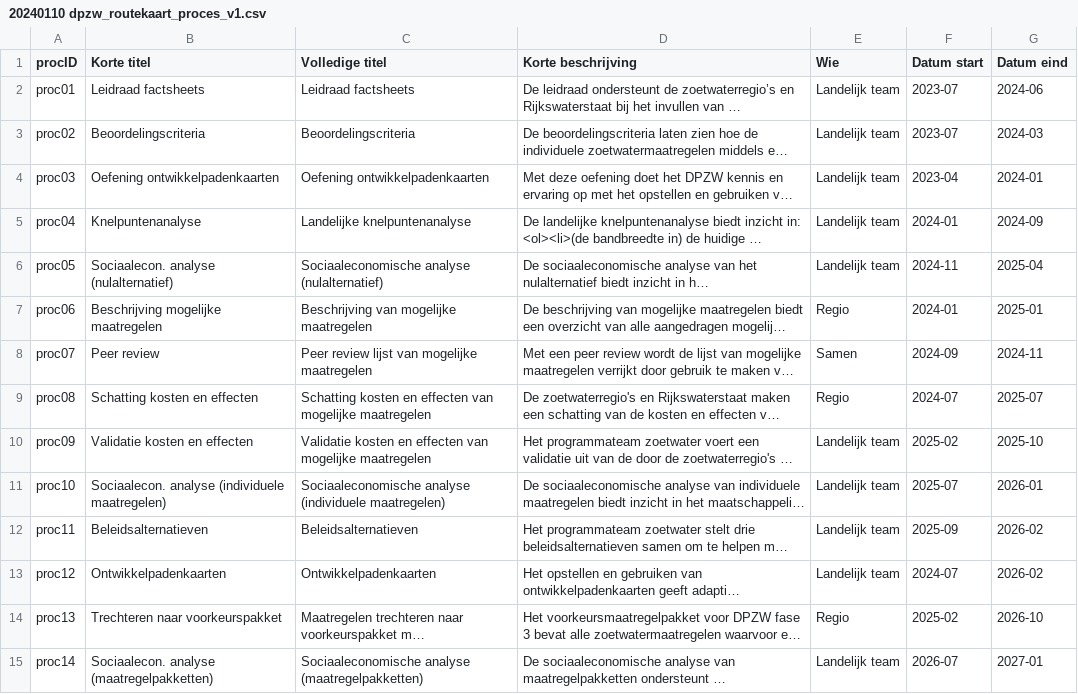
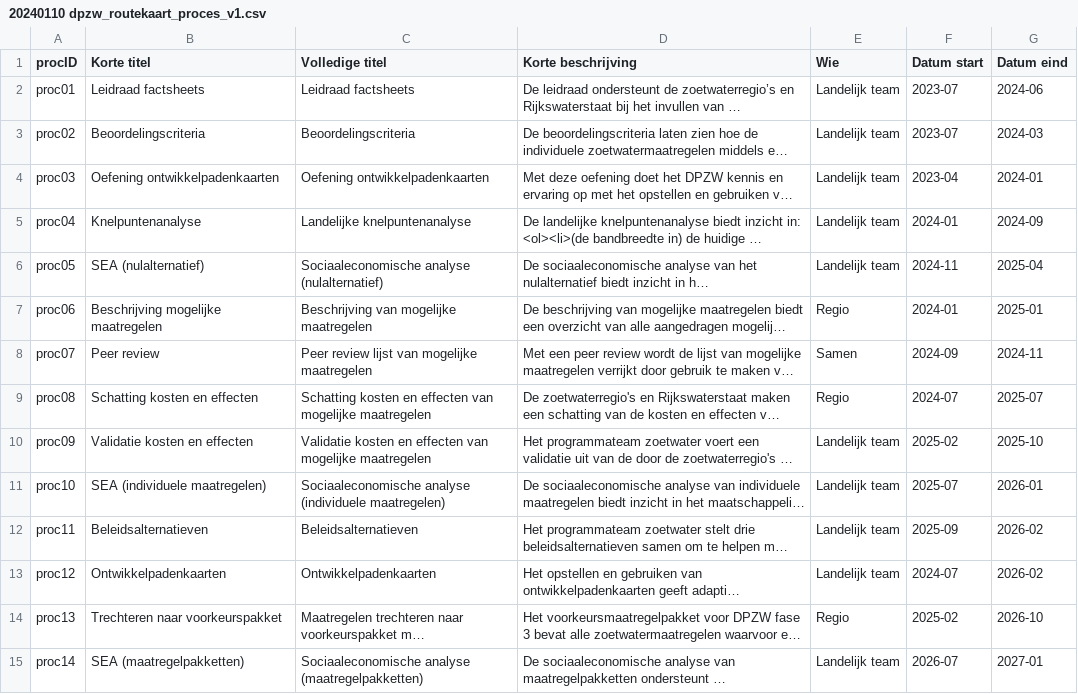
Before and after one commit to Climate-Adaptation-Services/rz-data, a CSV file: 20240110 dpzw_routekaart_proces_v1.csv, drawn as a sheet; long unchanged cells end in …; the diff names each change by its address in the sheet, - before the commit and + after, or states it on an @@ line.

Commit message:
Update 20240110 dpzw_routekaart_proces_v1.csv

```diff
--- a/20240110 dpzw_routekaart_proces_v1.csv
+++ b/20240110 dpzw_routekaart_proces_v1.csv
-B6 (Korte titel): Sociaalecon. analyse (nulalternatief)
+B6 (Korte titel): SEA (nulalternatief)
-B11 (Korte titel): Sociaalecon. analyse (individuele maatregelen)
+B11 (Korte titel): SEA (individuele maatregelen)
-B15 (Korte titel): Sociaalecon. analyse (maatregelpakketten)
+B15 (Korte titel): SEA (maatregelpakketten)
```
